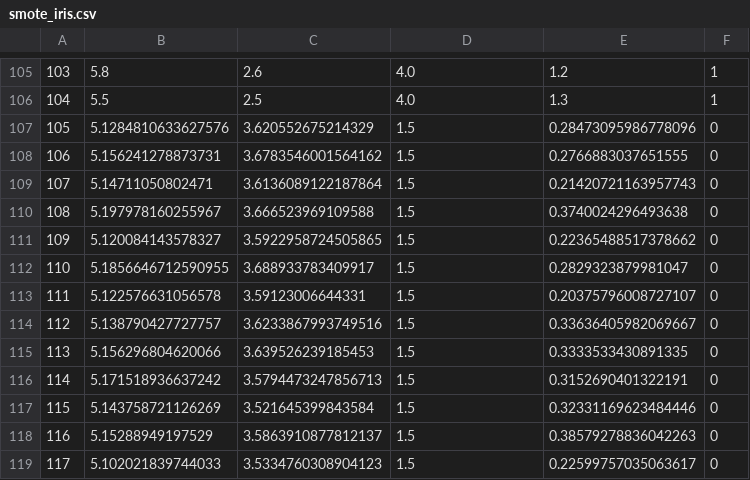
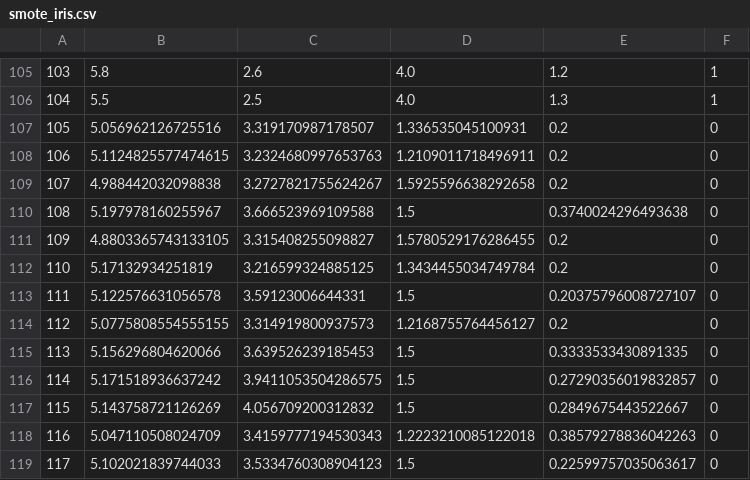
Before and after one commit to bulatkh/Foundations_of_ML, a CSV file: project/smote_datasets/smote_iris.csv, drawn as a sheet; only a part is shown, gaps mark what is left out; the diff covers the shown part only.

```diff
--- a/project/smote_datasets/smote_iris.csv
+++ b/project/smote_datasets/smote_iris.csv
@@ -106,14 +106,14 @@
 104,5.5,2.5,4.0,1.3,1
-105,5.1284810633627576,3.620552675214329,1.5,0.28473095986778096,0
-106,5.156241278873731,3.6783546001564162,1.5,0.2766883037651555,0
-107,5.14711050802471,3.6136089122187864,1.5,0.21420721163957743,0
+105,5.056962126725516,3.319170987178507,1.336535045100931,0.2,0
+106,5.1124825577474615,3.2324680997653763,1.2109011718496911,0.2,0
+107,4.988442032098838,3.2727821755624267,1.5925596638292658,0.2,0
 108,5.197978160255967,3.666523969109588,1.5,0.3740024296493638,0
-109,5.120084143578327,3.5922958724505865,1.5,0.22365488517378662,0
-110,5.1856646712590955,3.688933783409917,1.5,0.2829323879981047,0
+109,4.8803365743133105,3.315408255098827,1.5780529176286455,0.2,0
+110,5.17132934251819,3.216599324885125,1.3434455034749784,0.2,0
 111,5.122576631056578,3.59123006644331,1.5,0.20375796008727107,0
-112,5.138790427727757,3.6233867993749516,1.5,0.33636405982069667,0
+112,5.0775808554555155,3.314919800937573,1.2168755764456127,0.2,0
 113,5.156296804620066,3.639526239185453,1.5,0.3333533430891335,0
-114,5.171518936637242,3.5794473247856713,1.5,0.3152690401322191,0
-115,5.143758721126269,3.521645399843584,1.5,0.32331169623484446,0
-116,5.15288949197529,3.5863910877812137,1.5,0.38579278836042263,0
+114,5.171518936637242,3.9411053504286575,1.5,0.27290356019832857,0
+115,5.143758721126269,4.056709200312832,1.5,0.2849675443522667,0
+116,5.047110508024709,3.4159777194530343,1.2223210085122018,0.38579278836042263,0
 117,5.102021839744033,3.5334760308904123,1.5,0.22599757035063617,0
```
Also changed, not shown: 67 edited cells elsewhere in this file, project/smote_datasets/smote_bc.csv, 2 other files.
